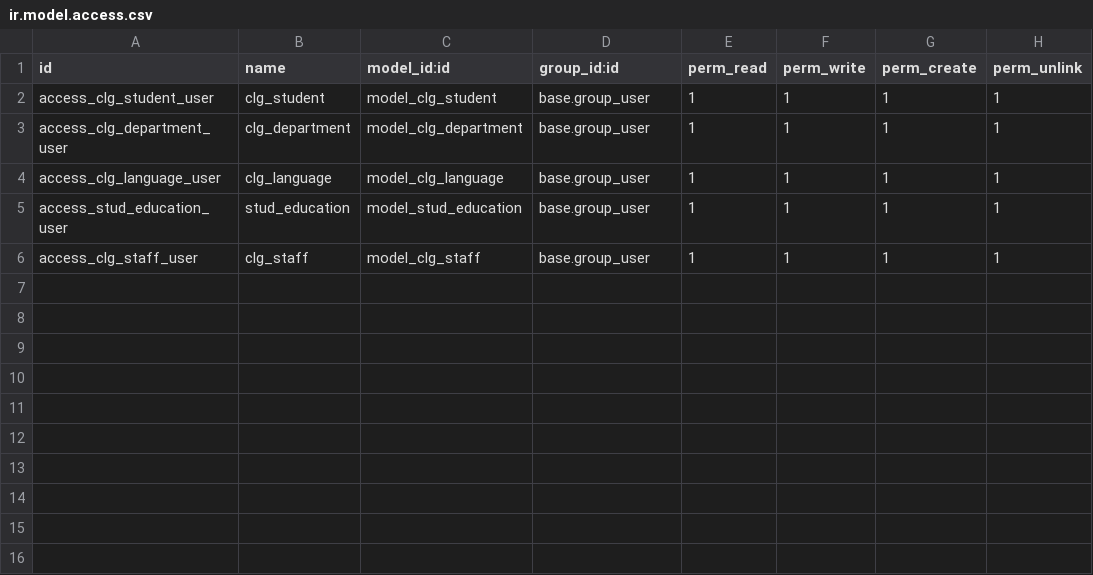
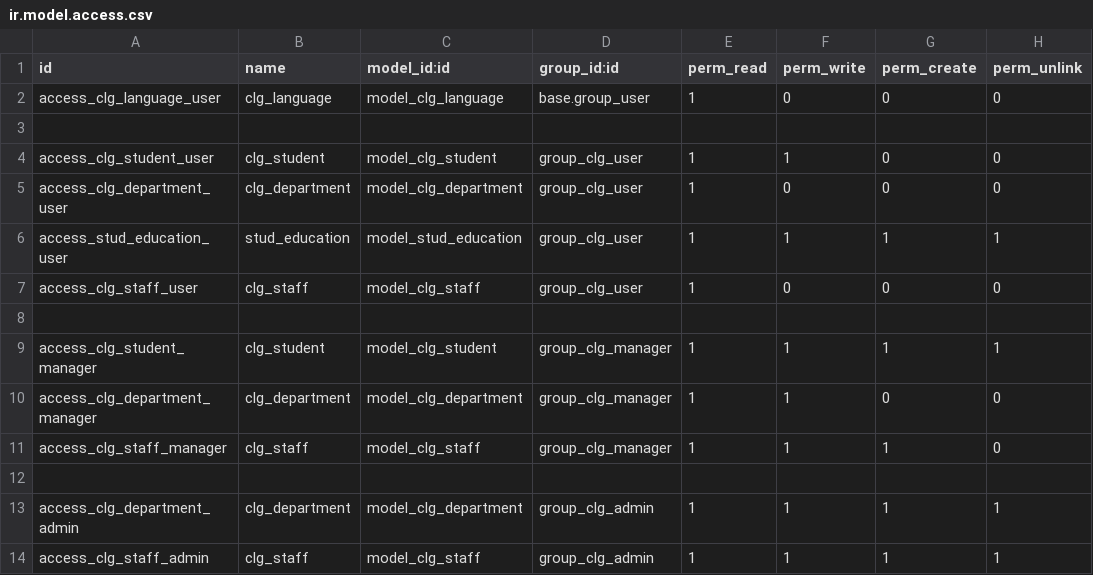
Before and after one commit to erptrainingtrainers/odoo-addons-21-mar-20, a CSV file: College/addons/clg_base/security/ir.model.access.csv, drawn as a sheet.

Commit message:
added security groups and xml inheritance

```diff
--- a/College/addons/clg_base/security/ir.model.access.csv
+++ b/College/addons/clg_base/security/ir.model.access.csv
@@ -1,6 +1,14 @@
 id,name,model_id:id,group_id:id,perm_read,perm_write,perm_create,perm_unlink
-access_clg_student_user,clg_student,model_clg_student,base.group_user,1,1,1,1
-access_clg_department_user,clg_department,model_clg_department,base.group_user,1,1,1,1
-access_clg_language_user,clg_language,model_clg_language,base.group_user,1,1,1,1
-access_stud_education_user,stud_education,model_stud_education,base.group_user,1,1,1,1
-access_clg_staff_user,clg_staff,model_clg_staff,base.group_user,1,1,1,1
+access_clg_language_user,clg_language,model_clg_language,base.group_user,1,0,0,0
+,,,,,,,
+access_clg_student_user,clg_student,model_clg_student,group_clg_user,1,1,0,0
+access_clg_department_user,clg_department,model_clg_department,group_clg_user,1,0,0,0
+access_stud_education_user,stud_education,model_stud_education,group_clg_user,1,1,1,1
+access_clg_staff_user,clg_staff,model_clg_staff,group_clg_user,1,0,0,0
+,,,,,,,
+access_clg_student_manager,clg_student,model_clg_student,group_clg_manager,1,1,1,1
+access_clg_department_manager,clg_department,model_clg_department,group_clg_manager,1,1,0,0
+access_clg_staff_manager,clg_staff,model_clg_staff,group_clg_manager,1,1,1,0
+,,,,,,,
+access_clg_department_admin,clg_department,model_clg_department,group_clg_admin,1,1,1,1
+access_clg_staff_admin,clg_staff,model_clg_staff,group_clg_admin,1,1,1,1
```
Also changed, not shown: 6 other files.
